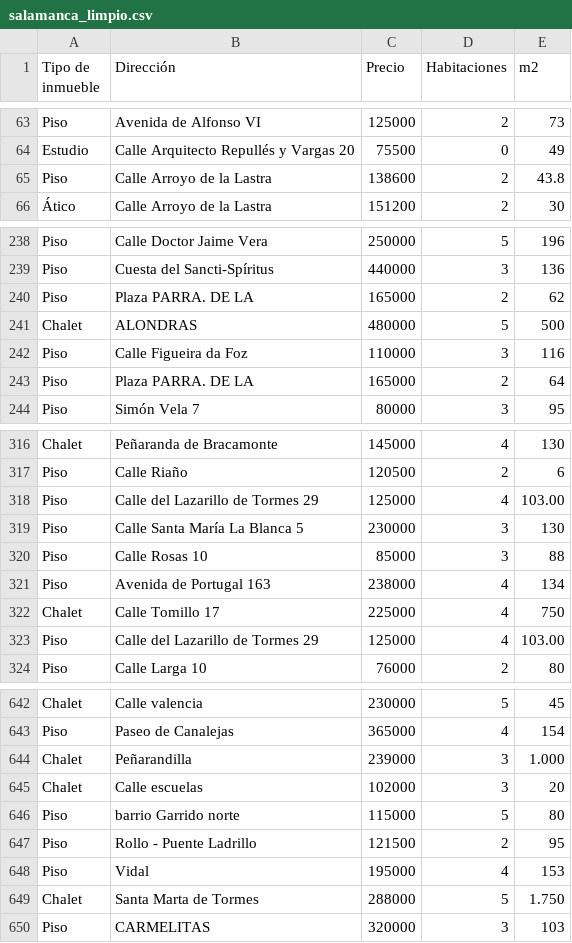
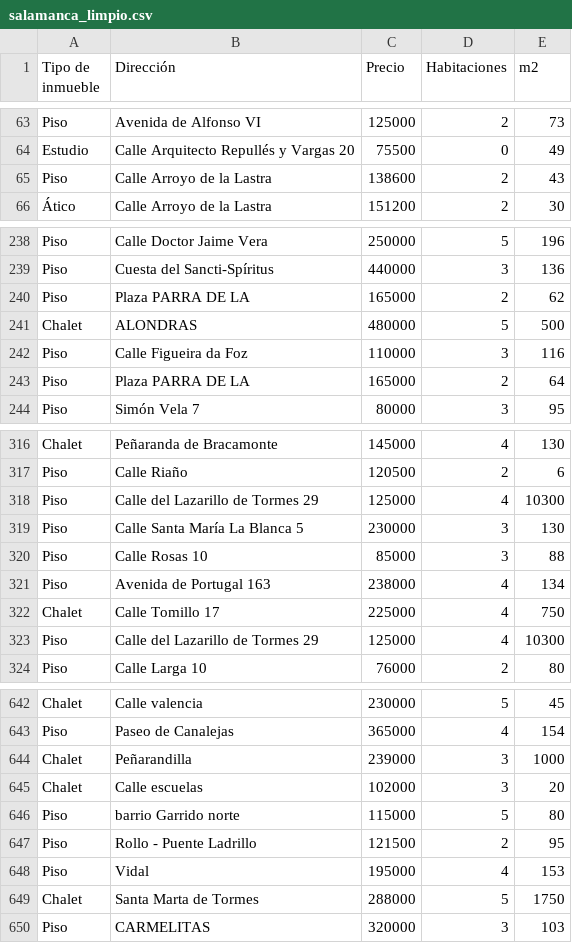
Before and after one commit to 4GeeksAcademy/028-PROYECTO_FINAL_VIVIENDAS-main-4geeks, a CSV file: src/PROVINCIAS/csv_limpio/salamanca_limpio.csv, drawn as a sheet; only a part is shown, gaps mark what is left out; the diff covers the shown part only.

```diff
--- a/src/PROVINCIAS/csv_limpio/salamanca_limpio.csv
+++ b/src/PROVINCIAS/csv_limpio/salamanca_limpio.csv
@@ -65 +65 @@ Estudio ,Calle Arquitecto Repullés y Vargas 20 ,75500 ,0,49
-Piso ,Calle Arroyo de la Lastra ,138600 ,2,43.8
+Piso,Calle Arroyo de la Lastra,138600,2,43
@@ -240 +240 @@ Piso ,Cuesta del Sancti-Spíritus ,440000 ,3,136
-Piso ,Plaza PARRA. DE LA ,165000 ,2,62
+Piso,Plaza PARRA DE LA,165000,2,62
@@ -243 +243 @@ Piso ,Calle Figueira da Foz ,110000 ,3,116
-Piso ,Plaza PARRA. DE LA ,165000 ,2,64
+Piso,Plaza PARRA DE LA,165000,2,64
@@ -318 +318 @@ Piso ,Calle Riaño ,120500 ,2,6
-Piso ,Calle del Lazarillo de Tormes 29 ,125000 ,4,103.00
+Piso,Calle del Lazarillo de Tormes 29,125000,4,10300
@@ -323 +323 @@ Chalet ,Calle Tomillo 17 ,225000 ,4,750
-Piso ,Calle del Lazarillo de Tormes 29 ,125000 ,4,103.00
+Piso,Calle del Lazarillo de Tormes 29,125000,4,10300
@@ -644 +644 @@ Piso ,Paseo de Canalejas ,365000 ,4,154
-Chalet ,Peñarandilla ,239000 ,3,1.000
+Chalet,Peñarandilla,239000,3,1000
@@ -649 +649 @@ Piso ,Vidal ,195000 ,4,153
-Chalet ,Santa Marta de Tormes ,288000 ,5,1.750
+Chalet,Santa Marta de Tormes,288000,5,1750
```
Also changed, not shown: 34 edited cells elsewhere in this file, src/PROVINCIAS/csv_limpio/alava_limpio.csv, src/PROVINCIAS/csv_limpio/almeria_limpio.csv, 47 other files.
